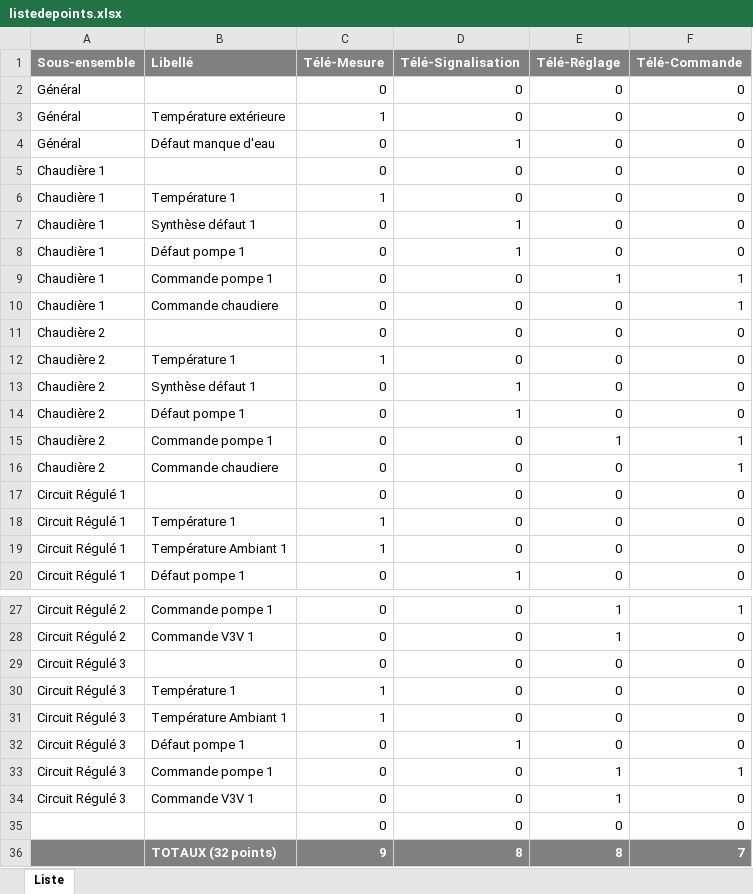
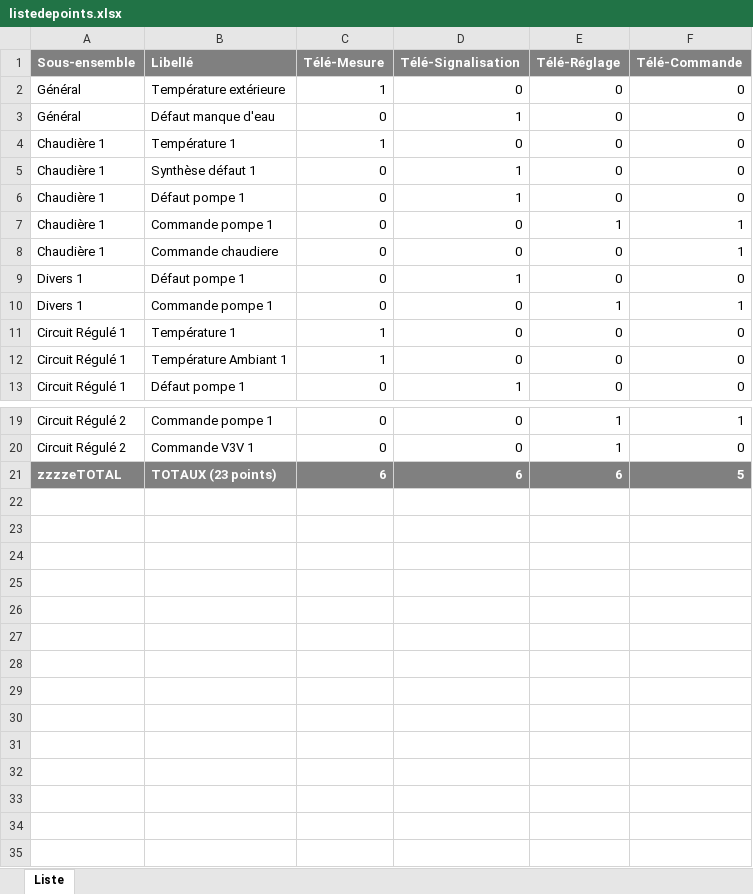
Before and after one commit to Nickoscos/syscoApp, an Excel workbook: polls/media/listedepoints.xlsx, sheet Liste, drawn as a sheet; only a part is shown, gaps mark what is left out; values as stored, in another font and other column widths than the file's, no borders; removed rows and columns are numbered as before the commit, all else as after; the diff covers the shown part only; the diff names each change by its address in the sheet, - before the commit and + after, or states it on an @@ line.

Commit message:
1 liste de points par utilisateur, correction pb dowload template

```diff
--- a/polls/media/listedepoints.xlsx (sheet Liste)
+++ b/polls/media/listedepoints.xlsx (sheet Liste)
-row 2: Général |  | 0 | 0 | 0 | 0
-row 5: Chaudière 1 |  | 0 | 0 | 0 | 0
-row 11: Chaudière 2 |  | 0 | 0 | 0 | 0
-row 12: Chaudière 2 | Température 1 | 1 | 0 | 0 | 0
-row 13: Chaudière 2 | Synthèse défaut 1 | 0 | 1 | 0 | 0
-A9:A10 (Sous-ensemble): Chaudière 2
+A9:A10 (Sous-ensemble): Divers 1
-row 16: Chaudière 2 | Commande chaudiere | 0 | 0 | 0 | 1
-row 17: Circuit Régulé 1 |  | 0 | 0 | 0 | 0
-row 29: Circuit Régulé 3 |  | 0 | 0 | 0 | 0
-row 30: Circuit Régulé 3 | Température 1 | 1 | 0 | 0 | 0
-row 31: Circuit Régulé 3 | Température Ambiant 1 | 1 | 0 | 0 | 0
-row 32: Circuit Régulé 3 | Défaut pompe 1 | 0 | 1 | 0 | 0
-row 33: Circuit Régulé 3 | Commande pompe 1 | 0 | 0 | 1 | 1
-row 34: Circuit Régulé 3 | Commande V3V 1 | 0 | 0 | 1 | 0
-row 35:  |  | 0 | 0 | 0 | 0
-row 36:  | TOTAUX (32 points) | 9 | 8 | 8 | 7
+row 21: zzzzeTOTAL | TOTAUX (23 points) | 6 | 6 | 6 | 5
```
Also changed, not shown: 1 removed row elsewhere in this sheet, 20 other files.
